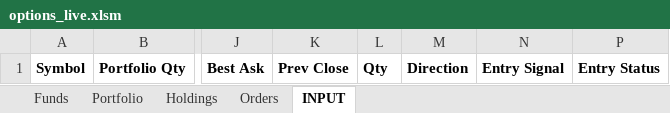
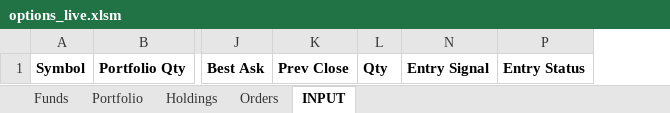
Before and after one commit to Yash12930/Kite_excel, an Excel workbook: options_live.xlsm, sheet INPUT, drawn as a sheet; only a part is shown, gaps mark what is left out; values as stored, in another font and other column widths than the file's, no borders; the diff names each change by its address in the sheet, - before the commit and + after, or states it on an @@ line.

Commit message:
okok

```diff
--- a/options_live.xlsm (sheet INPUT)
+++ b/options_live.xlsm (sheet INPUT)
@@ column M hidden, row 1: Direction @@
```
